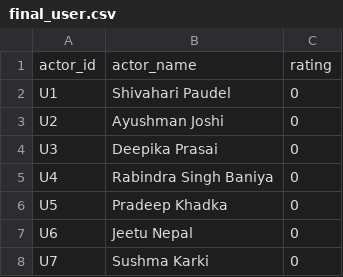
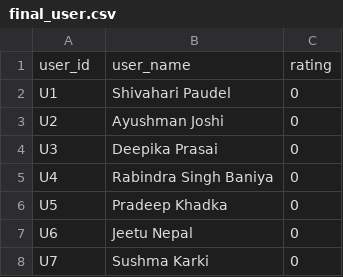
Before and after one commit to gpoudel88/nepalimoviedata, a CSV file: final_user.csv, drawn as a sheet; only a part is shown.

Commit message:
Update final_user.csv

```diff
--- a/final_user.csv
+++ b/final_user.csv
@@ -1,2 +1,2 @@
-actor_id,actor_name,rating
+user_id,user_name,rating
 U1,Shivahari Paudel,0
```
